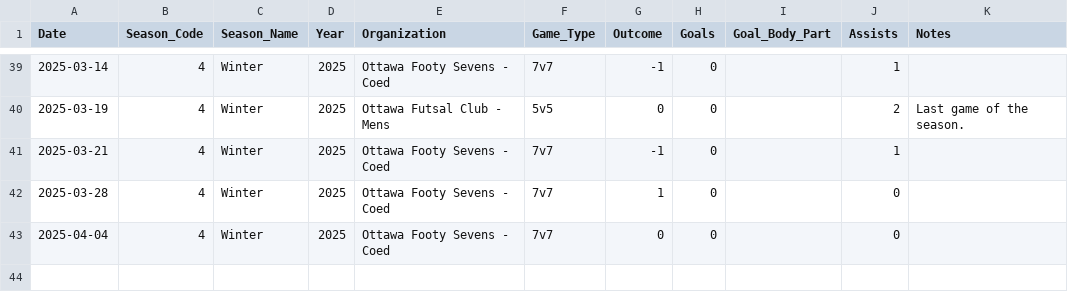
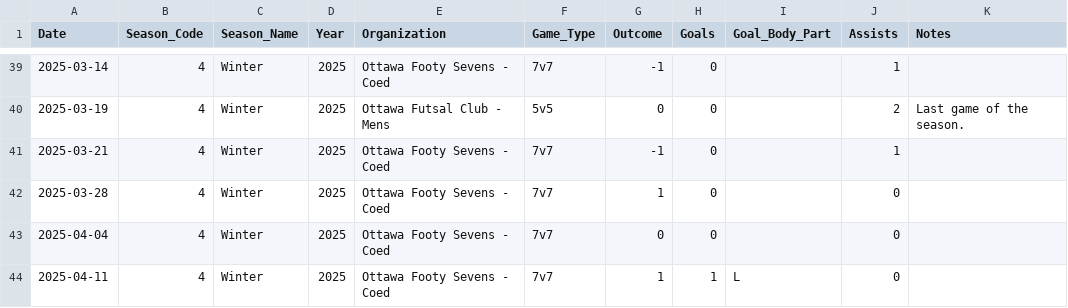
Before and after one commit to s-g-mo/mindovermatterfc, a CSV file: app/data/game_stats.csv, drawn as a sheet; only a part is shown, gaps mark what is left out; the diff names each change by its address in the sheet, - before the commit and + after, or states it on an @@ line.

Commit message:
stats update

```diff
--- a/app/data/game_stats.csv
+++ b/app/data/game_stats.csv
+row 44: 2025-04-11 | 4 | Winter | 2025 | Ottawa Footy Sevens - Coed | 7v7 | 1 | 1 | L | 0
```
Also changed, not shown: app/data/seasonal_stats.csv.
